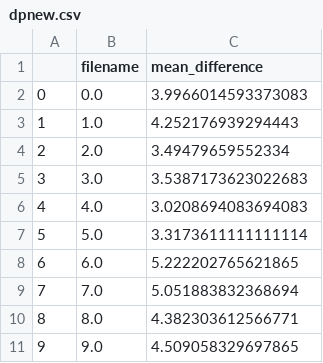
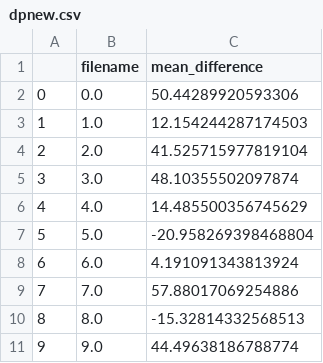
Before and after one commit to sarahrad17/census_v1, a CSV file: accuracy_measure/mean_dif/alameda/dp/dpnew.csv, drawn as a sheet.

```diff
--- a/accuracy_measure/mean_dif/alameda/dp/dpnew.csv
+++ b/accuracy_measure/mean_dif/alameda/dp/dpnew.csv
@@ -1,11 +1,11 @@
 ,filename,mean_difference
-0,0.0,3.9966014593373083
-1,1.0,4.252176939294443
-2,2.0,3.49479659552334
-3,3.0,3.5387173623022683
-4,4.0,3.0208694083694083
-5,5.0,3.3173611111111114
-6,6.0,5.222202765621865
-7,7.0,5.051883832368694
-8,8.0,4.382303612566771
-9,9.0,4.509058329697865
+0,0.0,50.44289920593306
+1,1.0,12.154244287174503
+2,2.0,41.525715977819104
+3,3.0,48.10355502097874
+4,4.0,14.485500356745629
+5,5.0,-20.958269398468804
+6,6.0,4.191091343813924
+7,7.0,57.88017069254886
+8,8.0,-15.32814332568513
+9,9.0,44.49638186788774
```
Also changed, not shown: 1 other file.
